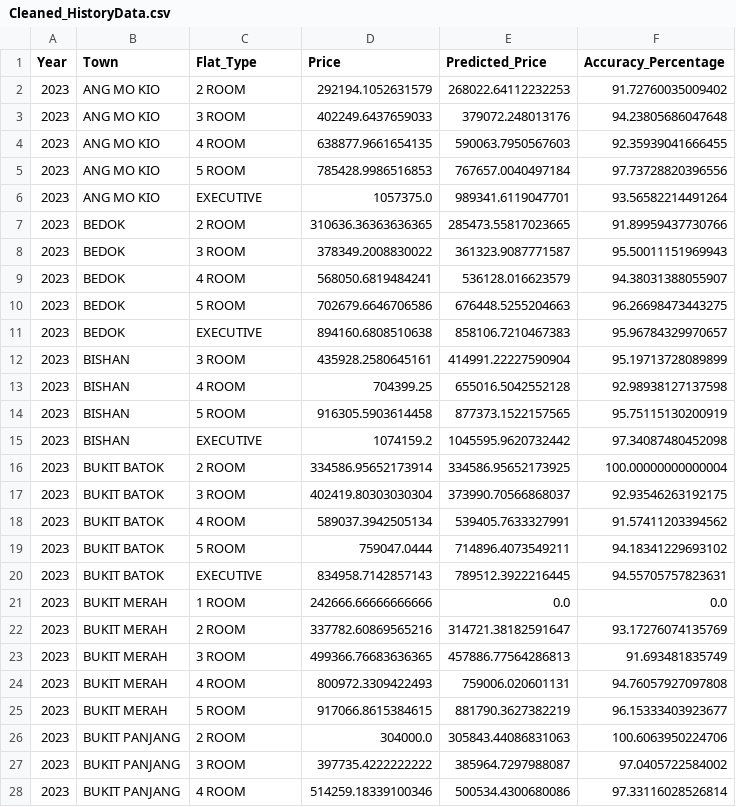
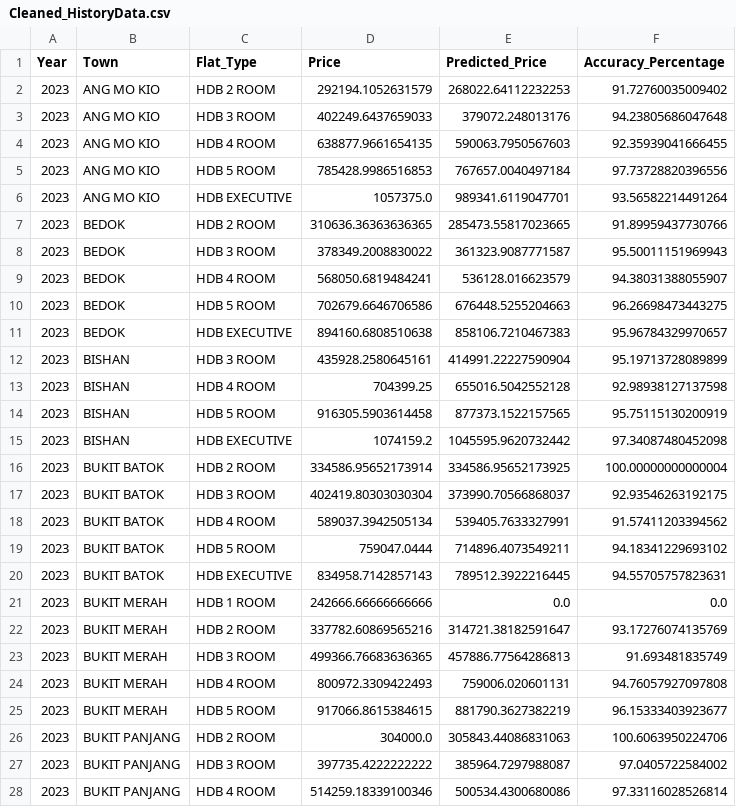
Before and after one commit to Jagatees/HDB-Data-Analytics, a CSV file: ProjTest/Excel Data/Cleaned_HistoryData.csv, drawn as a sheet; only a part is shown; the diff covers the shown part only.

```diff
--- a/ProjTest/Excel Data/Cleaned_HistoryData.csv
+++ b/ProjTest/Excel Data/Cleaned_HistoryData.csv
@@ -1,28 +1,28 @@
 Year,Town,Flat_Type,Price,Predicted_Price,Accuracy_Percentage
-2023,ANG MO KIO,2 ROOM,292194.1052631579,268022.64112232253,91.72760035009402
-2023,ANG MO KIO,3 ROOM,402249.6437659033,379072.248013176,94.23805686047648
-2023,ANG MO KIO,4 ROOM,638877.9661654135,590063.7950567603,92.35939041666455
-2023,ANG MO KIO,5 ROOM,785428.9986516853,767657.0040497184,97.73728820396556
-2023,ANG MO KIO,EXECUTIVE,1057375.0,989341.6119047701,93.56582214491264
-2023,BEDOK,2 ROOM,310636.36363636365,285473.55817023665,91.89959437730766
-2023,BEDOK,3 ROOM,378349.2008830022,361323.9087771587,95.50011151969943
-2023,BEDOK,4 ROOM,568050.6819484241,536128.016623579,94.38031388055907
-2023,BEDOK,5 ROOM,702679.6646706586,676448.5255204663,96.26698473443275
-2023,BEDOK,EXECUTIVE,894160.6808510638,858106.7210467383,95.96784329970657
-2023,BISHAN,3 ROOM,435928.2580645161,414991.22227590904,95.19713728089899
-2023,BISHAN,4 ROOM,704399.25,655016.5042552128,92.98938127137598
-2023,BISHAN,5 ROOM,916305.5903614458,877373.1522157565,95.75115130200919
-2023,BISHAN,EXECUTIVE,1074159.2,1045595.9620732442,97.34087480452098
-2023,BUKIT BATOK,2 ROOM,334586.95652173914,334586.95652173925,100.00000000000004
-2023,BUKIT BATOK,3 ROOM,402419.80303030304,373990.70566868037,92.93546263192175
-2023,BUKIT BATOK,4 ROOM,589037.3942505134,539405.7633327991,91.57411203394562
-2023,BUKIT BATOK,5 ROOM,759047.0444,714896.4073549211,94.18341229693102
-2023,BUKIT BATOK,EXECUTIVE,834958.7142857143,789512.3922216445,94.55705757823631
-2023,BUKIT MERAH,1 ROOM,242666.66666666666,0.0,0.0
-2023,BUKIT MERAH,2 ROOM,337782.60869565216,314721.38182591647,93.17276074135769
-2023,BUKIT MERAH,3 ROOM,499366.76683636365,457886.77564286813,91.693481835749
-2023,BUKIT MERAH,4 ROOM,800972.3309422493,759006.020601131,94.76057927097808
-2023,BUKIT MERAH,5 ROOM,917066.8615384615,881790.3627382219,96.15333403923677
-2023,BUKIT PANJANG,2 ROOM,304000.0,305843.44086831063,100.6063950224706
-2023,BUKIT PANJANG,3 ROOM,397735.4222222222,385964.7297988087,97.0405722584002
-2023,BUKIT PANJANG,4 ROOM,514259.18339100346,500534.4300680086,97.33116028526814
+2023,ANG MO KIO,HDB 2 ROOM,292194.1052631579,268022.64112232253,91.72760035009402
+2023,ANG MO KIO,HDB 3 ROOM,402249.6437659033,379072.248013176,94.23805686047648
+2023,ANG MO KIO,HDB 4 ROOM,638877.9661654135,590063.7950567603,92.35939041666455
+2023,ANG MO KIO,HDB 5 ROOM,785428.9986516853,767657.0040497184,97.73728820396556
+2023,ANG MO KIO,HDB EXECUTIVE,1057375.0,989341.6119047701,93.56582214491264
+2023,BEDOK,HDB 2 ROOM,310636.36363636365,285473.55817023665,91.89959437730766
+2023,BEDOK,HDB 3 ROOM,378349.2008830022,361323.9087771587,95.50011151969943
+2023,BEDOK,HDB 4 ROOM,568050.6819484241,536128.016623579,94.38031388055907
+2023,BEDOK,HDB 5 ROOM,702679.6646706586,676448.5255204663,96.26698473443275
+2023,BEDOK,HDB EXECUTIVE,894160.6808510638,858106.7210467383,95.96784329970657
+2023,BISHAN,HDB 3 ROOM,435928.2580645161,414991.22227590904,95.19713728089899
+2023,BISHAN,HDB 4 ROOM,704399.25,655016.5042552128,92.98938127137598
+2023,BISHAN,HDB 5 ROOM,916305.5903614458,877373.1522157565,95.75115130200919
+2023,BISHAN,HDB EXECUTIVE,1074159.2,1045595.9620732442,97.34087480452098
+2023,BUKIT BATOK,HDB 2 ROOM,334586.95652173914,334586.95652173925,100.00000000000004
+2023,BUKIT BATOK,HDB 3 ROOM,402419.80303030304,373990.70566868037,92.93546263192175
+2023,BUKIT BATOK,HDB 4 ROOM,589037.3942505134,539405.7633327991,91.57411203394562
+2023,BUKIT BATOK,HDB 5 ROOM,759047.0444,714896.4073549211,94.18341229693102
+2023,BUKIT BATOK,HDB EXECUTIVE,834958.7142857143,789512.3922216445,94.55705757823631
+2023,BUKIT MERAH,HDB 1 ROOM,242666.66666666666,0.0,0.0
+2023,BUKIT MERAH,HDB 2 ROOM,337782.60869565216,314721.38182591647,93.17276074135769
+2023,BUKIT MERAH,HDB 3 ROOM,499366.76683636365,457886.77564286813,91.693481835749
+2023,BUKIT MERAH,HDB 4 ROOM,800972.3309422493,759006.020601131,94.76057927097808
+2023,BUKIT MERAH,HDB 5 ROOM,917066.8615384615,881790.3627382219,96.15333403923677
+2023,BUKIT PANJANG,HDB 2 ROOM,304000.0,305843.44086831063,100.6063950224706
+2023,BUKIT PANJANG,HDB 3 ROOM,397735.4222222222,385964.7297988087,97.0405722584002
+2023,BUKIT PANJANG,HDB 4 ROOM,514259.18339100346,500534.4300680086,97.33116028526814
```
Also changed, not shown: 100 edited cells elsewhere in this file, ProjTest/Excel Data/csv_merged_final.csv, 22 other files.
